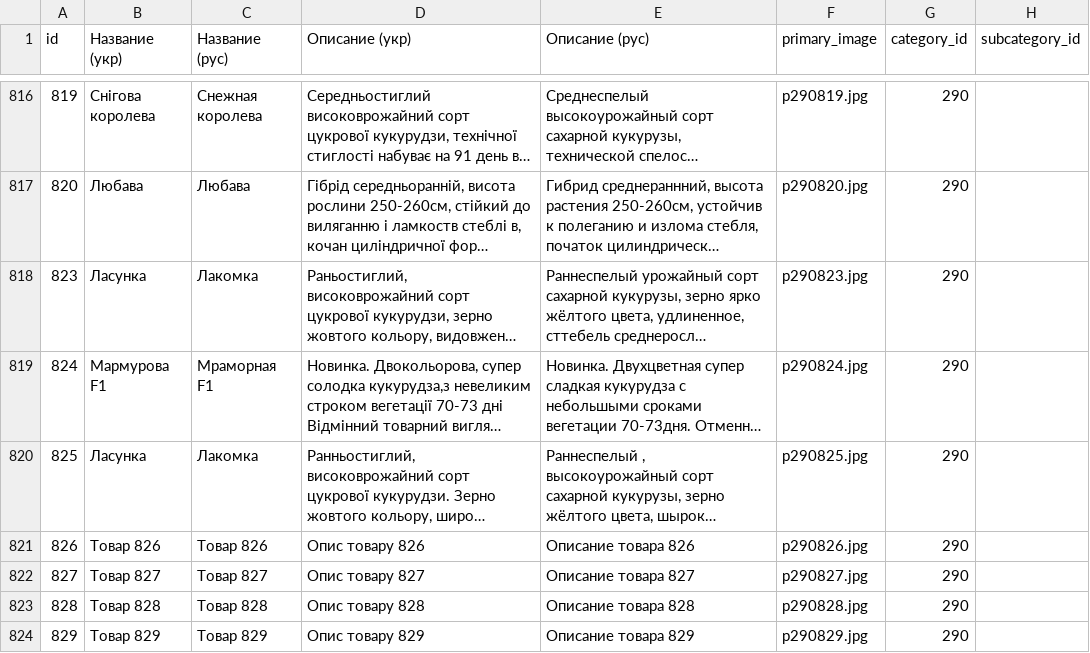
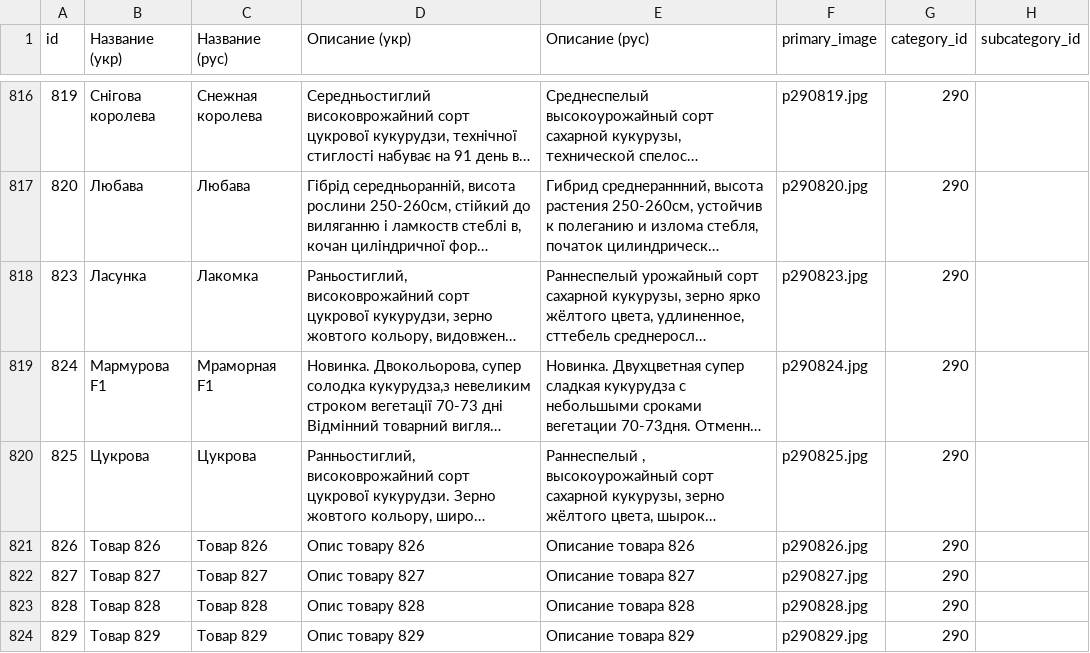
Before and after one commit to vgogunsky-tech/fun-dacha, a CSV file: data/list.csv, drawn as a sheet; only a part is shown, gaps mark what is left out; long unchanged cells end in …; the diff names each change by its address in the sheet, - before the commit and + after, or states it on an @@ line.

Commit message:
Update product 825 via webapp

```diff
--- a/data/list.csv
+++ b/data/list.csv
-B820 (Название (укр)): Ласунка
+B820 (Название (укр)): Цукрова
-C820 (Название (рус)): Лакомка
+C820 (Название (рус)): Цукрова
```
